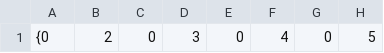
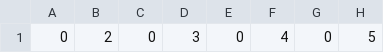
Before and after one commit to Volk-42/defender_v1.5, a CSV file: car.csv, drawn as a sheet; only a part is shown; the diff names each change by its address in the sheet, - before the commit and + after, or states it on an @@ line.

```diff
--- a/car.csv
+++ b/car.csv
-A1: {0
+A1: 0
```
Also changed, not shown: 27 other files.
